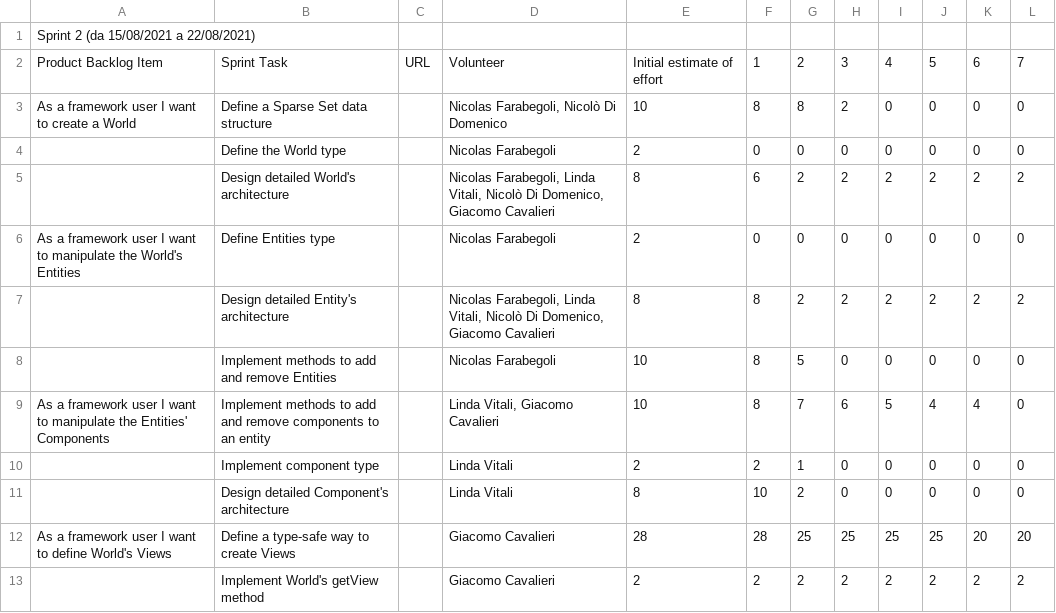
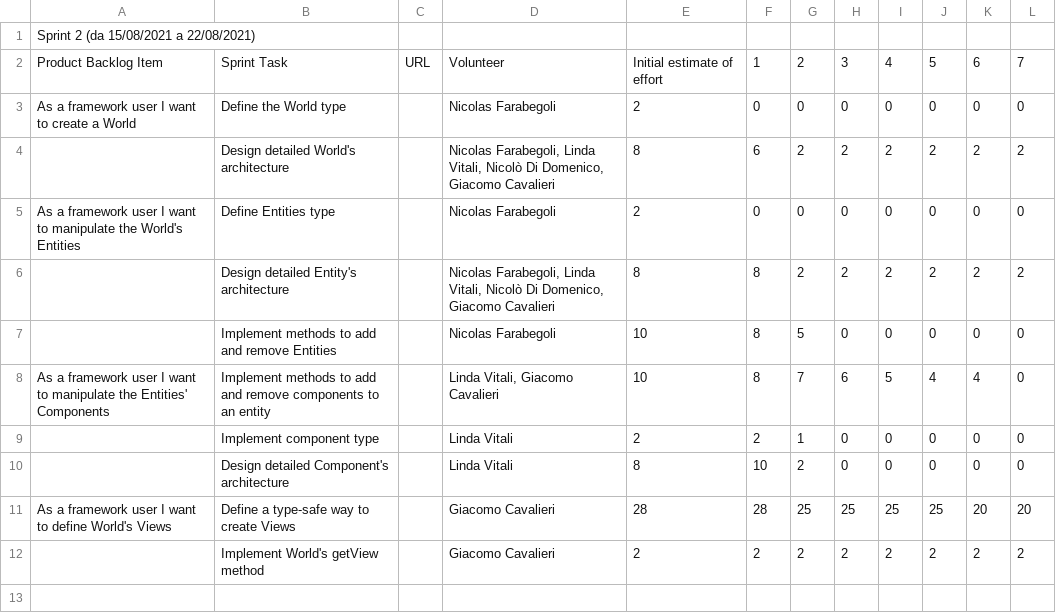
Before and after one commit to atedeg/ecscala, a CSV file: process/sprint2.csv, drawn as a sheet.

Commit message:
Fix typo and sentence structures

```diff
--- a/process/sprint2.csv
+++ b/process/sprint2.csv
@@ -2,4 +2,3 @@ Sprint 2 (da 15/08/2021 a 22/08/2021),,,,,,,,,,,
 Product Backlog Item,Sprint Task,URL,Volunteer,Initial estimate of effort,1,2,3,4,5,6,7
-As a framework user I want to create a World,"Define a Sparse Set data structure ",,"Nicolas Farabegoli, Nicolò Di Domenico",10,8,8,2,0,0,0,0
-,Define the World type,,Nicolas Farabegoli,2,0,0,0,0,0,0,0
+As a framework user I want to create a World,Define the World type,,Nicolas Farabegoli,2,0,0,0,0,0,0,0
 ,Design detailed World's architecture,,"Nicolas Farabegoli, Linda Vitali, Nicolò Di Domenico, Giacomo Cavalieri",8,6,2,2,2,2,2,2
```
Also changed, not shown: 3 other files.
